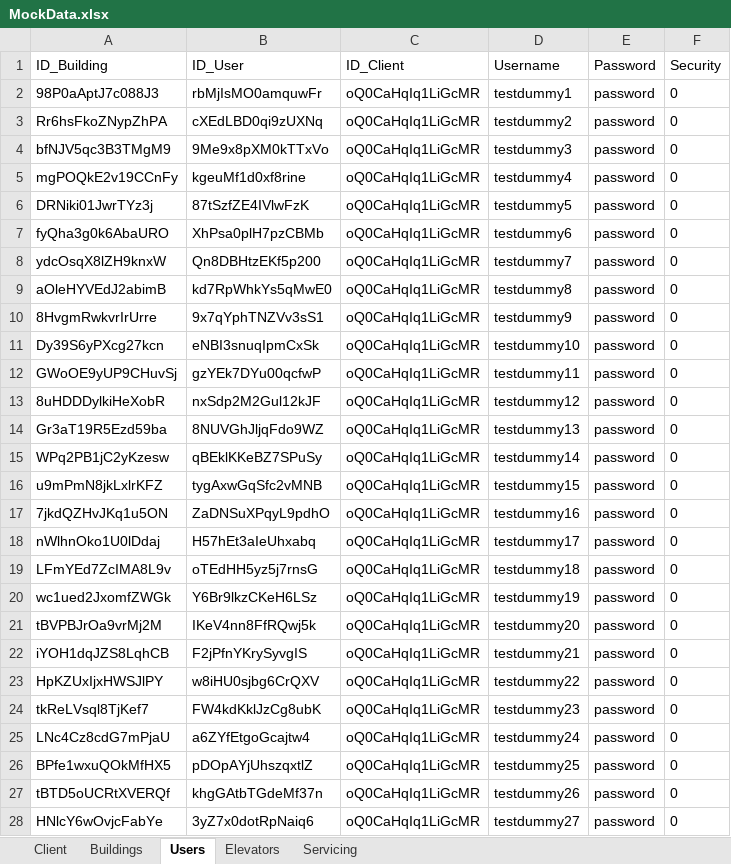
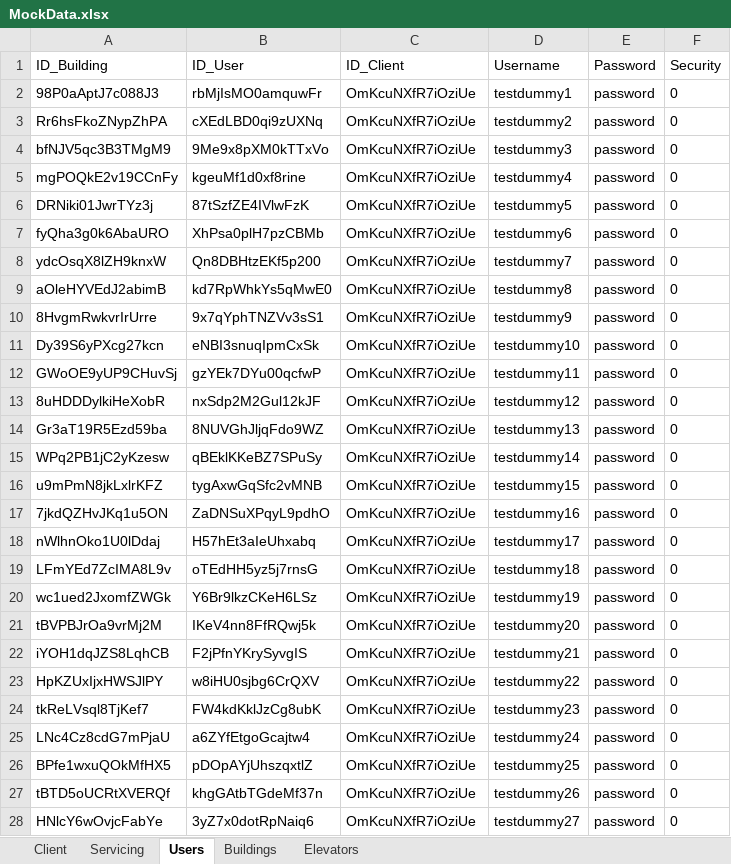
Before and after one commit to sanseveroj/Client-Elevator-App, an Excel workbook: MockData.xlsx, sheet Users, drawn as a sheet; only a part is shown; values as stored, in another font and other column widths than the file's, no borders; the diff covers the shown part only; the diff names each change by its address in the sheet, - before the commit and + after, or states it on an @@ line.

```diff
--- a/MockData.xlsx (sheet Users)
+++ b/MockData.xlsx (sheet Users)
@@ sheet tab order changed: Client | Servicing | Users | Buildings | Elevators @@
-C2:C28 (ID_Client): oQ0CaHqIq1LiGcMR
+C2:C28 (ID_Client): OmKcuNXfR7iOziUe
```
Also changed, not shown: 23 edited cells and cell formats elsewhere in this sheet, sheet Servicing, sheet Buildings, sheet Client, formulas that keep their value, 2 other files.
